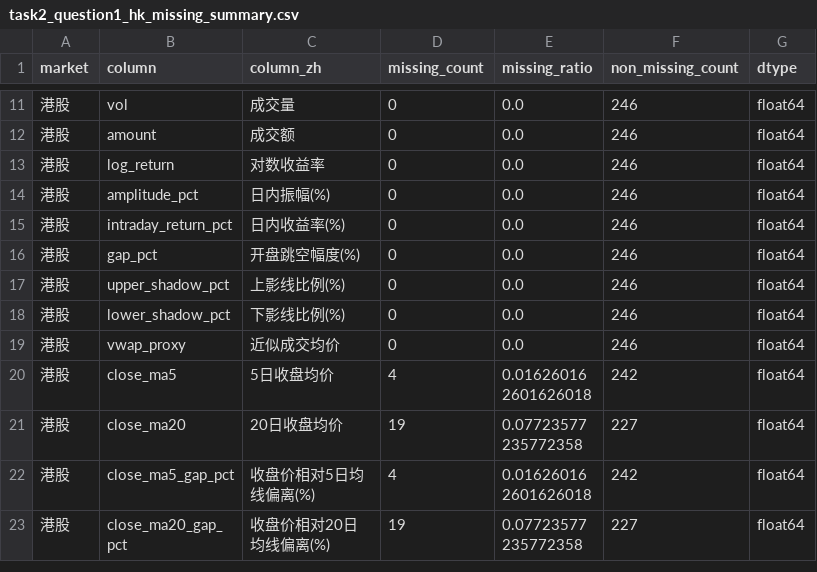
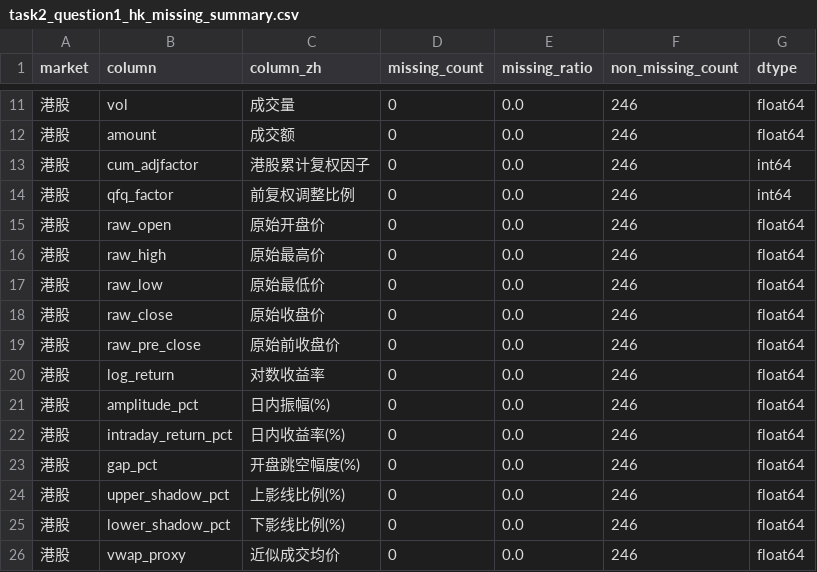
Before and after one commit to shadowcharmer/BA-AI-QUANT, a CSV file: task2/question1/task2_question1_hk_missing_summary.csv, drawn as a sheet; only a part is shown, gaps mark what is left out; the shorter side is filled out with more unchanged rows.

```diff
--- a/task2/question1/task2_question1_hk_missing_summary.csv
+++ b/task2/question1/task2_question1_hk_missing_summary.csv
@@ -12,2 +12,9 @@
 港股,amount,成交额,0,0.0,246,float64
+港股,cum_adjfactor,港股累计复权因子,0,0.0,246,int64
+港股,qfq_factor,前复权调整比例,0,0.0,246,int64
+港股,raw_open,原始开盘价,0,0.0,246,float64
+港股,raw_high,原始最高价,0,0.0,246,float64
+港股,raw_low,原始最低价,0,0.0,246,float64
+港股,raw_close,原始收盘价,0,0.0,246,float64
+港股,raw_pre_close,原始前收盘价,0,0.0,246,float64
 港股,log_return,对数收益率,0,0.0,246,float64
```
Also changed, not shown: task2/question1/task2_question1_a_missing_summary.csv, task2/question1/task2_question1_dataset_overview.csv, 32 other files.
